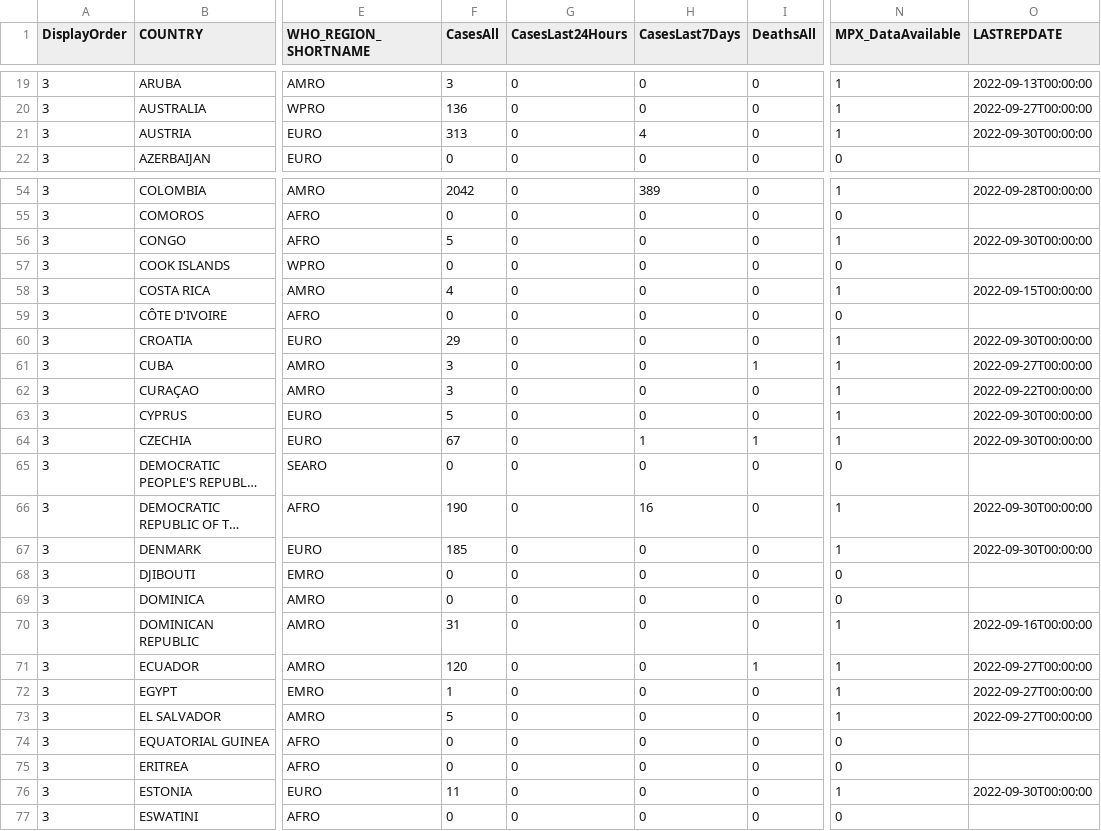
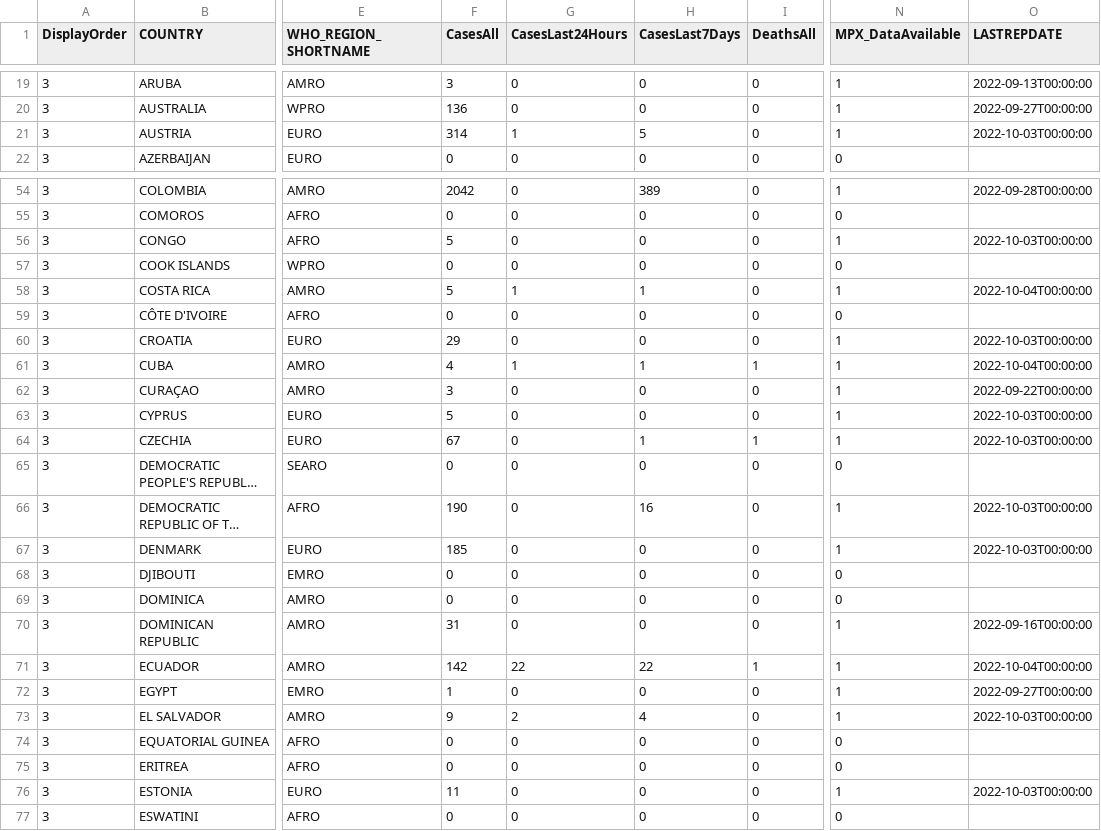
Before and after one commit to globaldothealth/monkeypox, a CSV file: who_latest.csv, drawn as a sheet; only a part is shown, gaps mark what is left out; long unchanged cells end in …; the diff covers the shown part only; the diff names each change by its address in the sheet, - before the commit and + after, or states it on an @@ line.

```diff
--- a/who_latest.csv
+++ b/who_latest.csv
-F21 (CasesAll): 313
+F21 (CasesAll): 314
-G21 (CasesLast24Hours): 0
+G21 (CasesLast24Hours): 1
-H21 (CasesLast7Days): 4
+H21 (CasesLast7Days): 5
-O21 (LASTREPDATE): 2022-09-30T00:00:00
+O21 (LASTREPDATE): 2022-10-03T00:00:00
-O56 (LASTREPDATE): 2022-09-30T00:00:00
+O56 (LASTREPDATE): 2022-10-03T00:00:00
-F58 (CasesAll): 4
+F58 (CasesAll): 5
-G58 (CasesLast24Hours): 0
+G58 (CasesLast24Hours): 1
-H58 (CasesLast7Days): 0
+H58 (CasesLast7Days): 1
-O58 (LASTREPDATE): 2022-09-15T00:00:00
+O58 (LASTREPDATE): 2022-10-04T00:00:00
-O60 (LASTREPDATE): 2022-09-30T00:00:00
+O60 (LASTREPDATE): 2022-10-03T00:00:00
-F61 (CasesAll): 3
+F61 (CasesAll): 4
-G61 (CasesLast24Hours): 0
+G61 (CasesLast24Hours): 1
-H61 (CasesLast7Days): 0
+H61 (CasesLast7Days): 1
-O61 (LASTREPDATE): 2022-09-27T00:00:00
+O61 (LASTREPDATE): 2022-10-04T00:00:00
-O63:O64 (LASTREPDATE): 2022-09-30T00:00:00
+O63:O64 (LASTREPDATE): 2022-10-03T00:00:00
-O66:O67 (LASTREPDATE): 2022-09-30T00:00:00
+O66:O67 (LASTREPDATE): 2022-10-03T00:00:00
-F71 (CasesAll): 120
+F71 (CasesAll): 142
-G71 (CasesLast24Hours): 0
+G71 (CasesLast24Hours): 22
-H71 (CasesLast7Days): 0
+H71 (CasesLast7Days): 22
-O71 (LASTREPDATE): 2022-09-27T00:00:00
+O71 (LASTREPDATE): 2022-10-04T00:00:00
-F73 (CasesAll): 5
+F73 (CasesAll): 9
-G73 (CasesLast24Hours): 0
+G73 (CasesLast24Hours): 2
-H73 (CasesLast7Days): 0
+H73 (CasesLast7Days): 4
-O73 (LASTREPDATE): 2022-09-27T00:00:00
+O73 (LASTREPDATE): 2022-10-03T00:00:00
-O76 (LASTREPDATE): 2022-09-30T00:00:00
+O76 (LASTREPDATE): 2022-10-03T00:00:00
```
Also changed, not shown: 121 edited cells elsewhere in this file.
